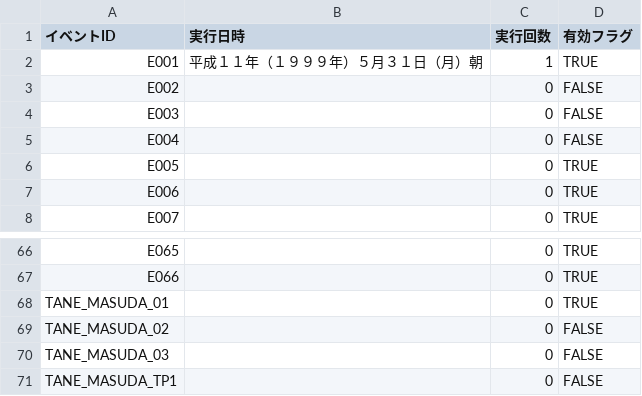
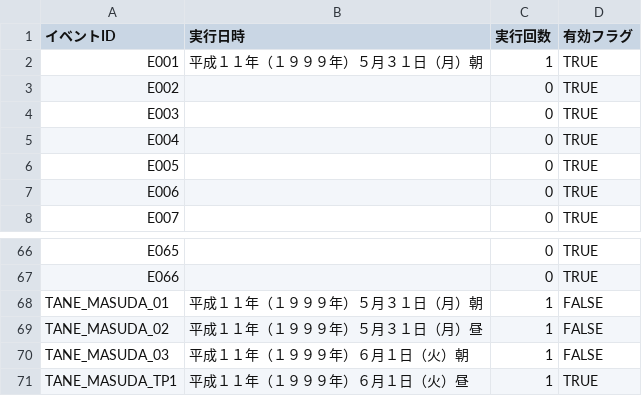
Before and after one commit to pikupiku-official/mo-kiss, a CSV file: data/save/saveslot_auto/completed_events.csv, drawn as a sheet; only a part is shown, gaps mark what is left out.

```diff
--- a/data/save/saveslot_auto/completed_events.csv
+++ b/data/save/saveslot_auto/completed_events.csv
@@ -2,5 +2,5 @@
 E001,平成１１年（１９９９年）５月３１日（月）朝,1,TRUE
-E002,,0,FALSE
-E003,,0,FALSE
-E004,,0,FALSE
+E002,,0,TRUE
+E003,,0,TRUE
+E004,,0,TRUE
 E005,,0,TRUE
@@ -67,5 +67,5 @@ E065,,0,TRUE
 E066,,0,TRUE
-TANE_MASUDA_01,,0,TRUE
-TANE_MASUDA_02,,0,FALSE
-TANE_MASUDA_03,,0,FALSE
-TANE_MASUDA_TP1,,0,FALSE
+TANE_MASUDA_01,平成１１年（１９９９年）５月３１日（月）朝,1,FALSE
+TANE_MASUDA_02,平成１１年（１９９９年）５月３１日（月）昼,1,FALSE
+TANE_MASUDA_03,平成１１年（１９９９年）６月１日（火）朝,1,FALSE
+TANE_MASUDA_TP1,平成１１年（１９９９年）６月１日（火）昼,1,TRUE
```
Also changed, not shown: 5 other files.
